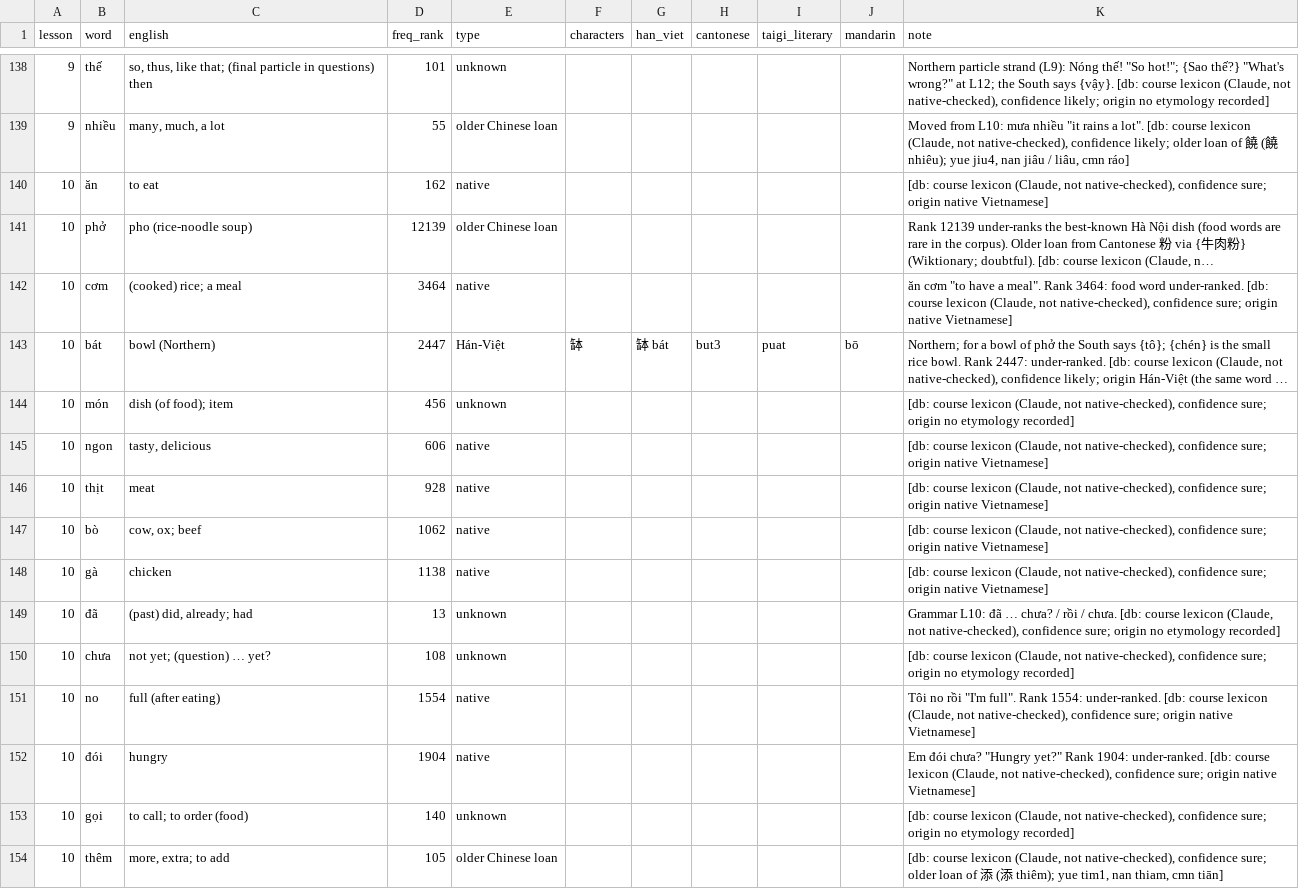
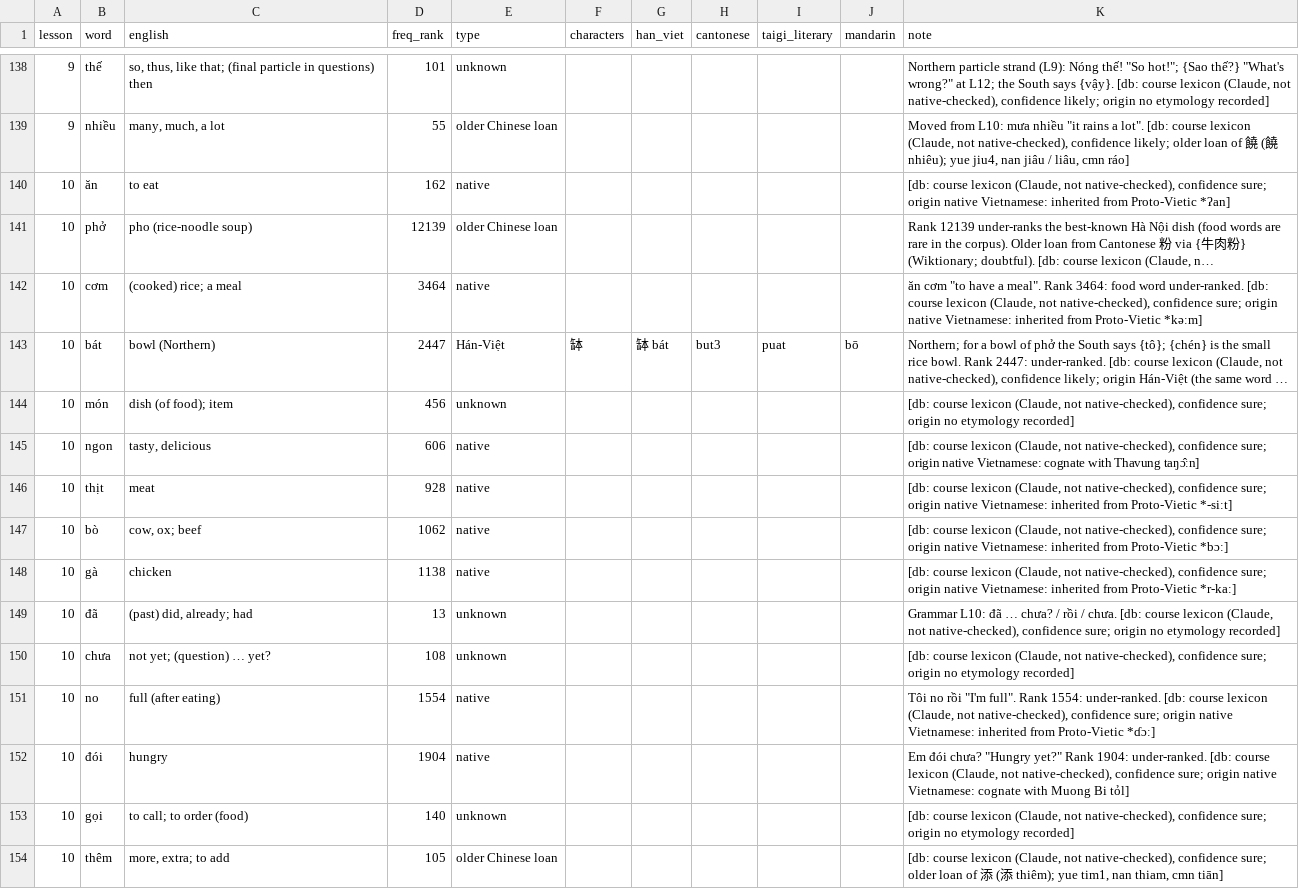
Before and after one commit to tbrapor-arch/tusach, a TSV file: course/proposal/wordlist-2.tsv, drawn as a sheet; only a part is shown, gaps mark what is left out; long unchanged cells end in …; the diff covers the shown part only; the diff names each change by its address in the sheet, - before the commit and + after, or states it on an @@ line.

```diff
--- a/course/proposal/wordlist-2.tsv
+++ b/course/proposal/wordlist-2.tsv
-K140 (note): …origin native Vietnamese]
+K140 (note): …origin native Vietnamese: inherited from Proto-Vietic *ʔan]
-K142 (note): …origin native Vietnamese]
+K142 (note): …origin native Vietnamese: inherited from Proto-Vietic *kəːm]
-K145 (note): …origin native Vietnamese]
+K145 (note): …origin native Vietnamese: cognate with Thavung taŋɔ̂ːn]
-K146 (note): …origin native Vietnamese]
+K146 (note): …origin native Vietnamese: inherited from Proto-Vietic *-siːt]
-K147 (note): …origin native Vietnamese]
+K147 (note): …origin native Vietnamese: inherited from Proto-Vietic *bɔː]
-K148 (note): …origin native Vietnamese]
+K148 (note): …origin native Vietnamese: inherited from Proto-Vietic *r-kaː]
-K151 (note): …origin native Vietnamese]
+K151 (note): …origin native Vietnamese: inherited from Proto-Vietic *ɗɔː]
-K152 (note): …origin native Vietnamese]
+K152 (note): …origin native Vietnamese: cognate with Muong Bi tỏl]
```
Also changed, not shown: 4 added rows, 3 removed rows and 91 edited cells elsewhere in this file, 7 other files.
